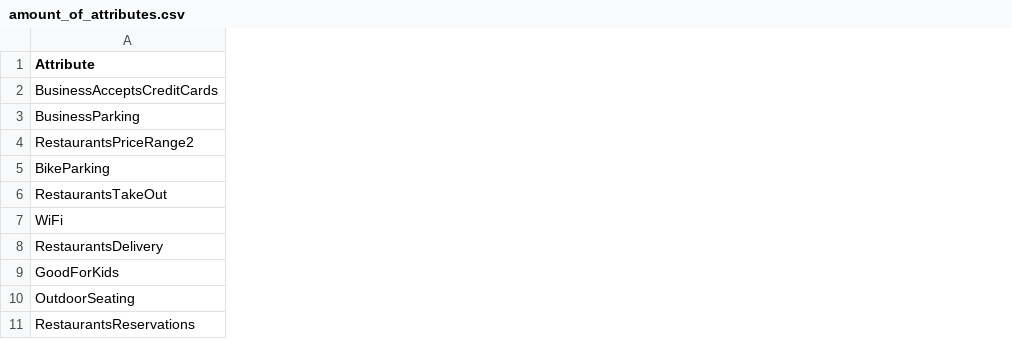
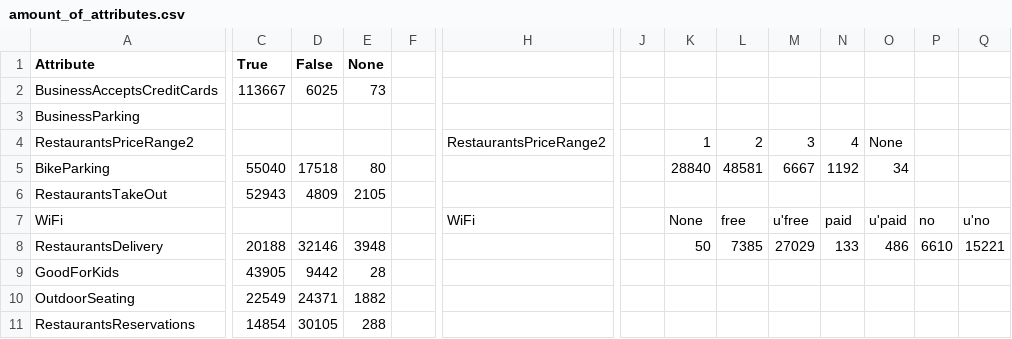
Before and after one commit to AAU-WebDataScience/F22-DV4-03, a CSV file: misc/amount_of_attributes.csv, drawn as a sheet; only a part is shown, gaps mark what is left out; the diff covers the shown part only; the diff names each change by its address in the sheet, - before the commit and + after, or states it on an @@ line.

Commit message:
count attributes updated

```diff
--- a/misc/amount_of_attributes.csv
+++ b/misc/amount_of_attributes.csv
+column C (True), rows 2-11: 113667 |  |  | 55040 | 52943 |  | 20188 | 43905 | 22549 | 14854
+column D (False), rows 2-11: 6025 |  |  | 17518 | 4809 |  | 32146 | 9442 | 24371 | 30105
+column E (None), rows 2-11: 73 |  |  | 80 | 2105 |  | 3948 | 28 | 1882 | 288
+column F, empty
+column H, rows 4-7: RestaurantsPriceRange2 |  |  | WiFi
+column J, empty
+column K, rows 4-8: 1 | 28840 |  | None | 50
+column L, rows 4-8: 2 | 48581 |  | free | 7385
+column M, rows 4-8: 3 | 6667 |  | u'free | 27029
+column N, rows 4-8: 4 | 1192 |  | paid | 133
+column O, rows 4-8: None | 34 |  | u'paid | 486
+column P, rows 7-8: no | 6610
+column Q, rows 7-8: u'no | 15221
```
Also changed, not shown: 2 added columns elsewhere in this file, 1 other file.
